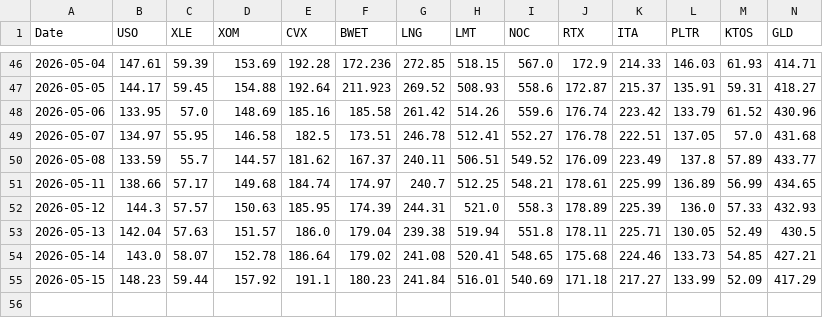
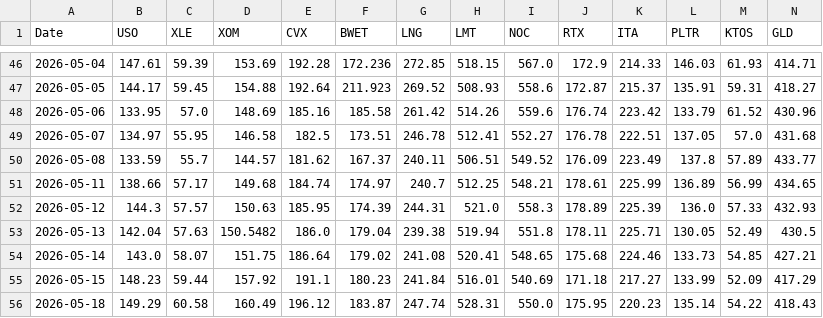
Before and after one commit to gohjhb92/Iran-War, a CSV file: docs/tracker.csv, drawn as a sheet; only a part is shown, gaps mark what is left out; rows hold the shown columns only; the diff names each change by its address in the sheet, - before the commit and + after, or states it on an @@ line.

```diff
--- a/docs/tracker.csv
+++ b/docs/tracker.csv
-D53 (XOM): 151.57
+D53 (XOM): 150.5482
-D54 (XOM): 152.78
+D54 (XOM): 151.75
+row 56: 2026-05-18 | 149.29 | 60.58 | 160.49 | 196.12 | 183.87 | 247.74 | 528.31 | 550.0 | 175.95 | 220.23 | 135.14 | 54.22 | 418.43
```
Also changed, not shown: tracker.csv.
